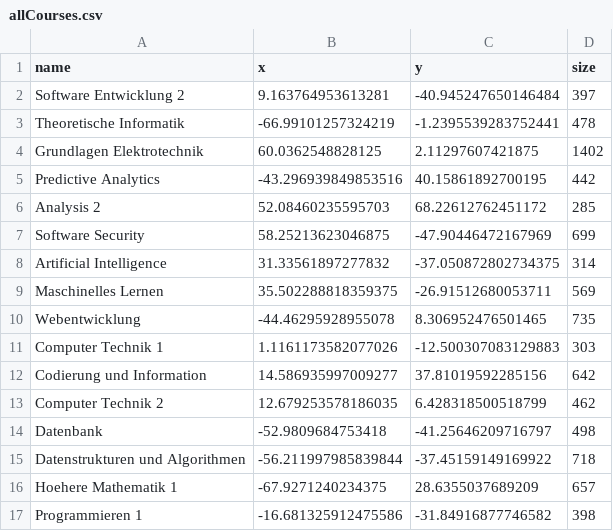
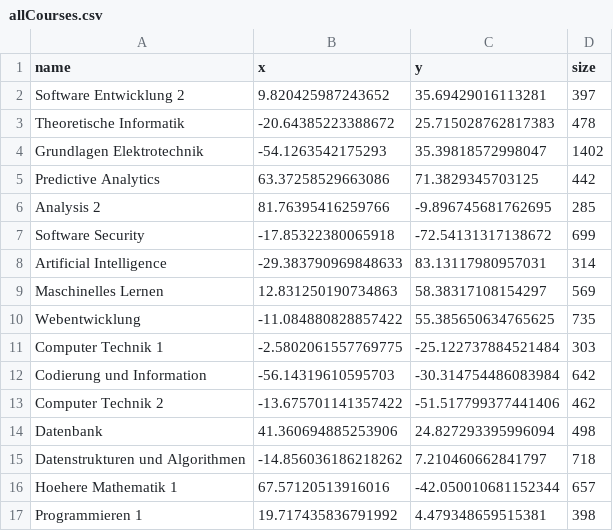
Before and after one commit to lukzimmermann/VC1_3, a CSV file: data/allCourses.csv, drawn as a sheet; only a part is shown; the diff covers the shown part only.

```diff
--- a/data/allCourses.csv
+++ b/data/allCourses.csv
@@ -1,17 +1,17 @@
 name,x,y,size
-Software Entwicklung 2,9.163764953613281,-40.945247650146484,397
-Theoretische Informatik,-66.99101257324219,-1.2395539283752441,478
-Grundlagen Elektrotechnik,60.0362548828125,2.11297607421875,1402
-Predictive Analytics,-43.296939849853516,40.15861892700195,442
-Analysis 2,52.08460235595703,68.22612762451172,285
-Software Security,58.25213623046875,-47.90446472167969,699
-Artificial Intelligence,31.33561897277832,-37.050872802734375,314
-Maschinelles Lernen,35.502288818359375,-26.91512680053711,569
-Webentwicklung,-44.46295928955078,8.306952476501465,735
-Computer Technik 1,1.1161173582077026,-12.500307083129883,303
-Codierung und Information,14.586935997009277,37.81019592285156,642
-Computer Technik 2,12.679253578186035,6.428318500518799,462
-Datenbank,-52.9809684753418,-41.25646209716797,498
-Datenstrukturen und Algorithmen,-56.211997985839844,-37.45159149169922,718
-Hoehere Mathematik 1,-67.9271240234375,28.6355037689209,657
-Programmieren 1,-16.681325912475586,-31.84916877746582,398
+Software Entwicklung 2,9.820425987243652,35.69429016113281,397
+Theoretische Informatik,-20.64385223388672,25.715028762817383,478
+Grundlagen Elektrotechnik,-54.1263542175293,35.39818572998047,1402
+Predictive Analytics,63.37258529663086,71.3829345703125,442
+Analysis 2,81.76395416259766,-9.896745681762695,285
+Software Security,-17.85322380065918,-72.54131317138672,699
+Artificial Intelligence,-29.383790969848633,83.13117980957031,314
+Maschinelles Lernen,12.831250190734863,58.38317108154297,569
+Webentwicklung,-11.084880828857422,55.385650634765625,735
+Computer Technik 1,-2.5802061557769775,-25.122737884521484,303
+Codierung und Information,-56.14319610595703,-30.314754486083984,642
+Computer Technik 2,-13.675701141357422,-51.517799377441406,462
+Datenbank,41.360694885253906,24.827293395996094,498
+Datenstrukturen und Algorithmen,-14.856036186218262,7.210460662841797,718
+Hoehere Mathematik 1,67.57120513916016,-42.050010681152344,657
+Programmieren 1,19.717435836791992,4.479348659515381,398
```
Also changed, not shown: 22 edited cells elsewhere in this file, data/allDocuments.csv, 12 other files.
